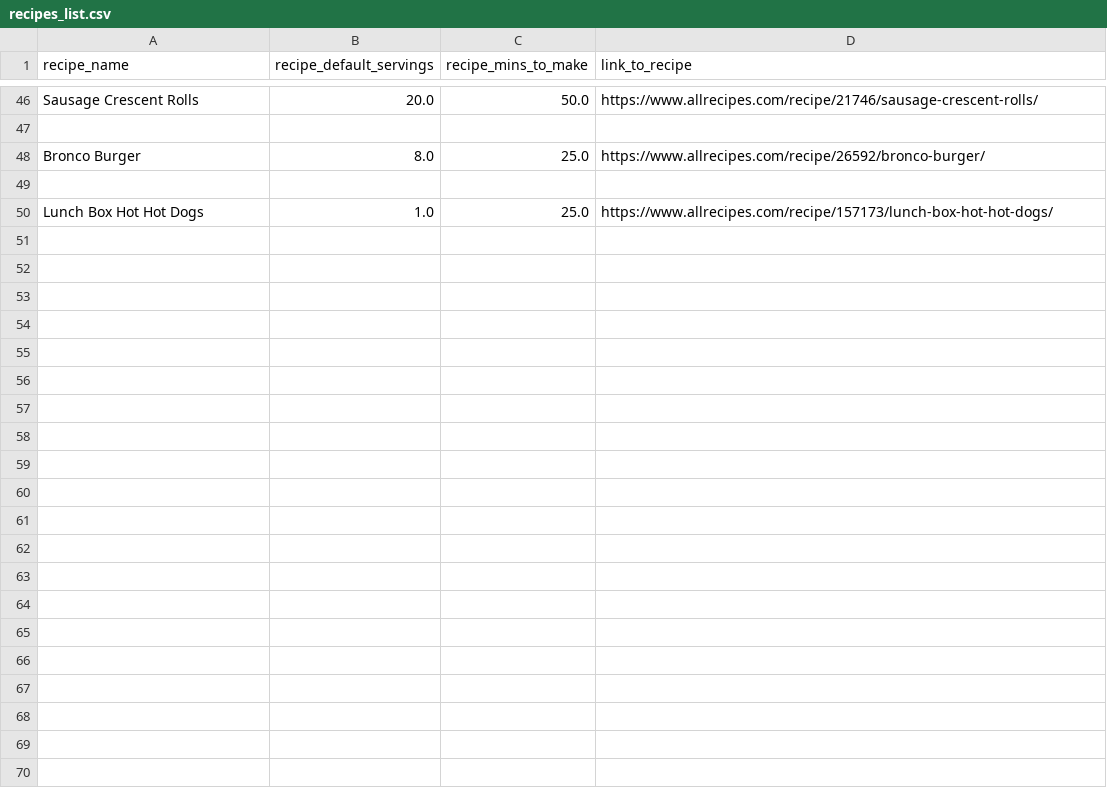
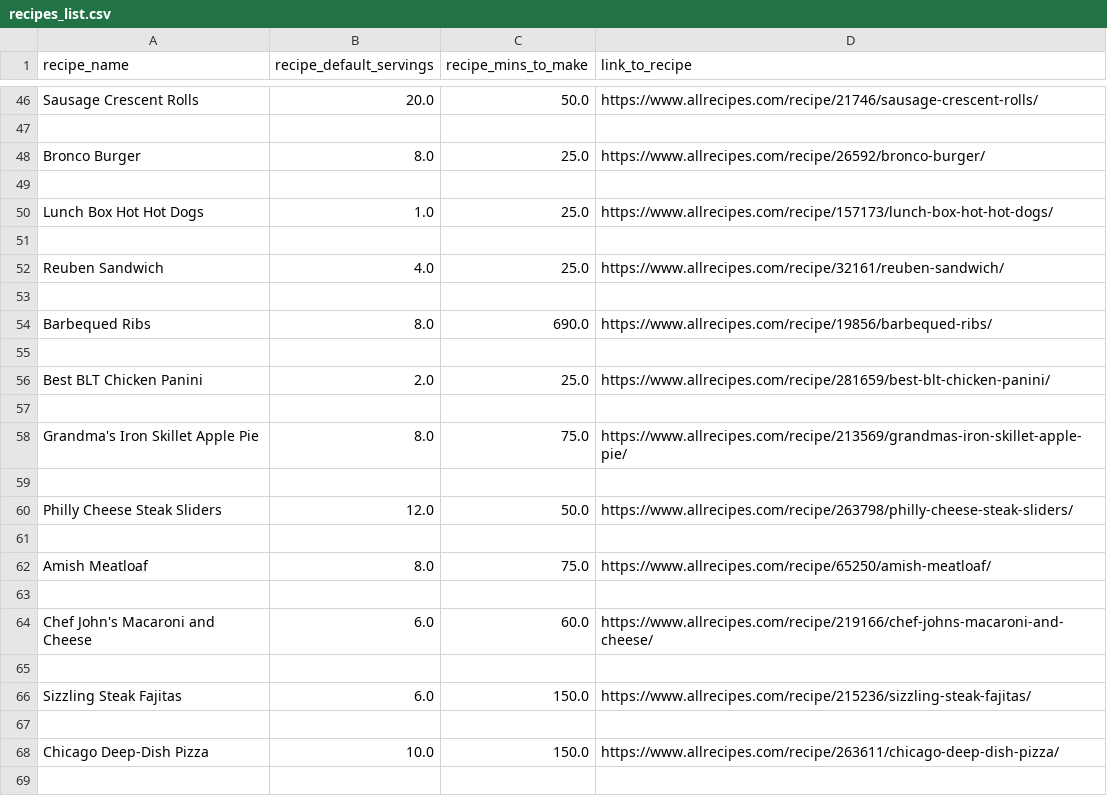
Before and after one commit to obsessedquant/Food_Recipe_Inventory_Wizard, a CSV file: Inputs/recipes_list.csv, drawn as a sheet; only a part is shown, gaps mark what is left out; the diff covers the shown part only.

Commit message:
Added more recipes and ingredients to the tables

```diff
--- a/Inputs/recipes_list.csv
+++ b/Inputs/recipes_list.csv
@@ -50 +50,20 @@ Bronco Burger,8.0,25.0,https://www.allrecipes.com/recipe/26592/bronco-burger/
 Lunch Box Hot Hot Dogs,1.0,25.0,https://www.allrecipes.com/recipe/157173/lunch-box-hot-hot-dogs/
+
+Reuben Sandwich,4.0,25.0,https://www.allrecipes.com/recipe/32161/reuben-sandwich/
+
+Barbequed Ribs,8.0,690.0,https://www.allrecipes.com/recipe/19856/barbequed-ribs/
+
+Best BLT Chicken Panini,2.0,25.0,https://www.allrecipes.com/recipe/281659/best-blt-chicken-panini/
+
+Grandma's Iron Skillet Apple Pie,8.0,75.0,https://www.allrecipes.com/recipe/213569/grandmas-iron-skillet-apple-pie/
+
+Philly Cheese Steak Sliders,12.0,50.0,https://www.allrecipes.com/recipe/263798/philly-cheese-steak-sliders/
+
+Amish Meatloaf,8.0,75.0,https://www.allrecipes.com/recipe/65250/amish-meatloaf/
+
+Chef John's Macaroni and Cheese,6.0,60.0,https://www.allrecipes.com/recipe/219166/chef-johns-macaroni-and-cheese/
+
+Sizzling Steak Fajitas,6.0,150.0,https://www.allrecipes.com/recipe/215236/sizzling-steak-fajitas/
+
+Chicago Deep-Dish Pizza,10.0,150.0,https://www.allrecipes.com/recipe/263611/chicago-deep-dish-pizza/
+
```
Also changed, not shown: 25 added rows elsewhere in this file, Inputs/ingredients_list.csv, Inputs/uom_list.csv, 2 other files.
